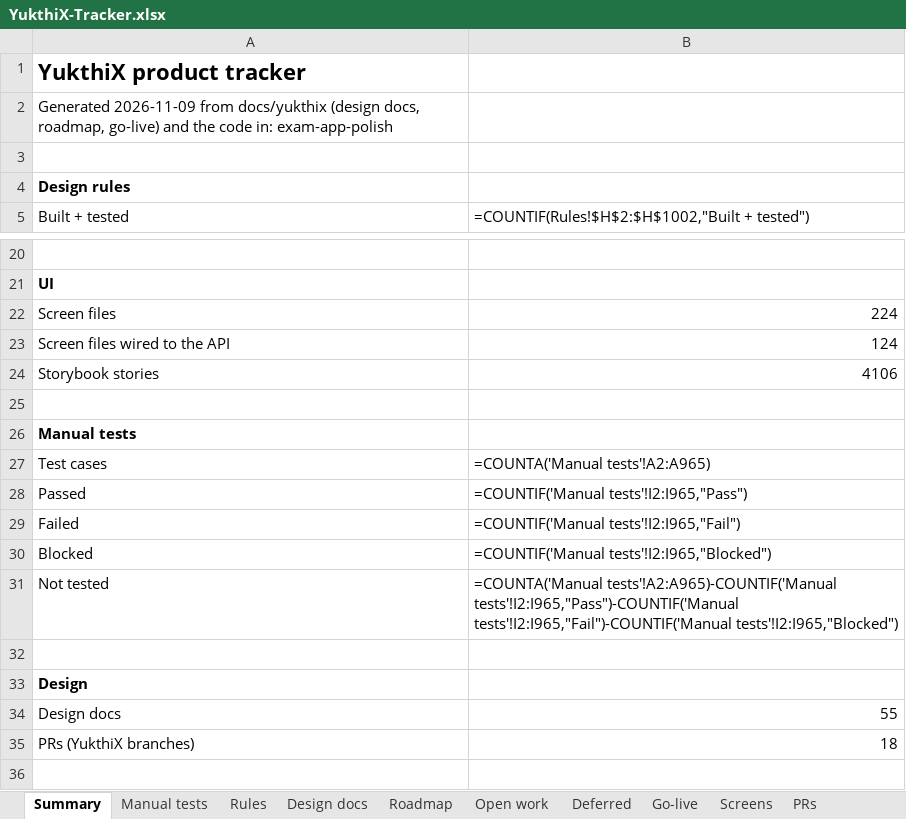
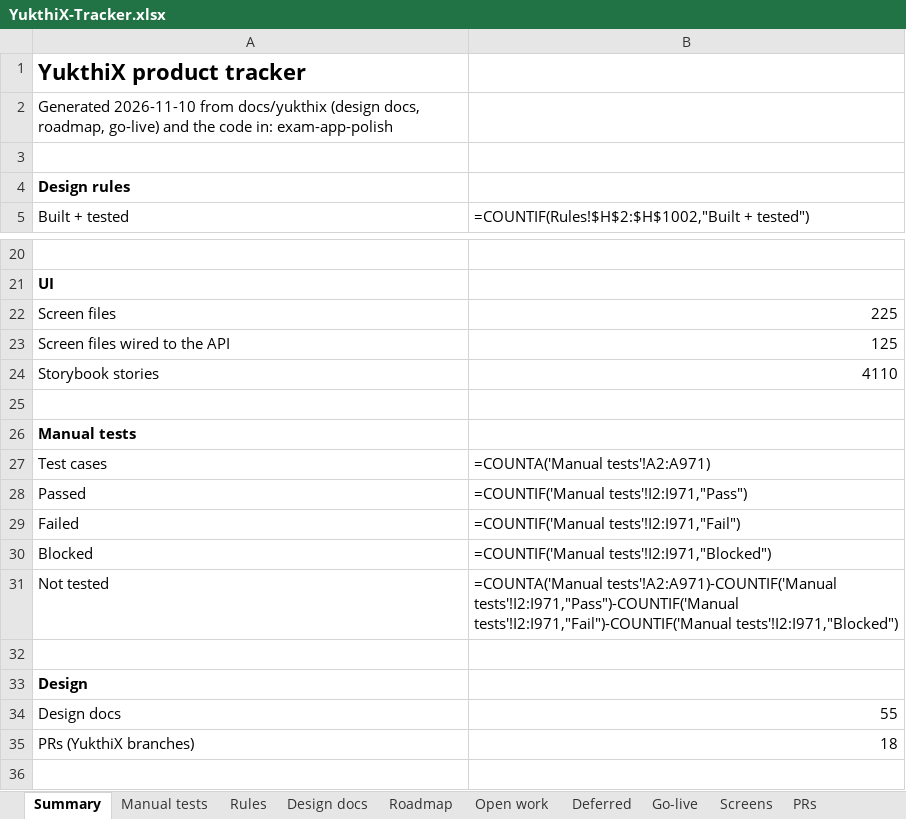
Before and after one commit to hari9495/exam-app, an Excel workbook: docs/yukthix/tracker/YukthiX-Tracker.xlsx, sheet Summary, drawn as a sheet; only a part is shown, gaps mark what is left out; values as stored, in another font and other column widths than the file's, no borders; formulas without a stored value are shown as written; the diff names each change by its address in the sheet, - before the commit and + after, or states it on an @@ line.

```diff
--- a/docs/yukthix/tracker/YukthiX-Tracker.xlsx (sheet Summary)
+++ b/docs/yukthix/tracker/YukthiX-Tracker.xlsx (sheet Summary)
-A2: Generated 2026-11-09 from docs/yukthix…
+A2: Generated 2026-11-10 from docs/yukthix…
-B22: 224
+B22: 225
-B23: 124
+B23: 125
-B24: 4106
+B24: 4110
-B27: =COUNTA('Manual tests'!A2:A965)
+B27: =COUNTA('Manual tests'!A2:A971)
-B28: =COUNTIF('Manual tests'!I2:I965,"Pass")
+B28: =COUNTIF('Manual tests'!I2:I971,"Pass")
-B29: =COUNTIF('Manual tests'!I2:I965,"Fail")
+B29: =COUNTIF('Manual tests'!I2:I971,"Fail")
-B30: =COUNTIF('Manual tests'!I2:I965,"Blocked")
+B30: =COUNTIF('Manual tests'!I2:I971,"Blocked")
-B31: =COUNTA('Manual tests'!A2:A965)-COUNTIF('Manual tests'!I2:I965,"Pass")-COUNTIF('Manual tests'!I2:I965,"Fail")-COUNTIF('Manual tests'!I2:I965,"Blocked")
+B31: =COUNTA('Manual tests'!A2:A971)-COUNTIF('Manual tests'!I2:I971,"Pass")-COUNTIF('Manual tests'!I2:I971,"Fail")-COUNTIF('Manual tests'!I2:I971,"Blocked")
```
Also changed, not shown: sheet Manual tests, sheet Screens, sheet Rules, sheet Code scanned, 2 other files.
